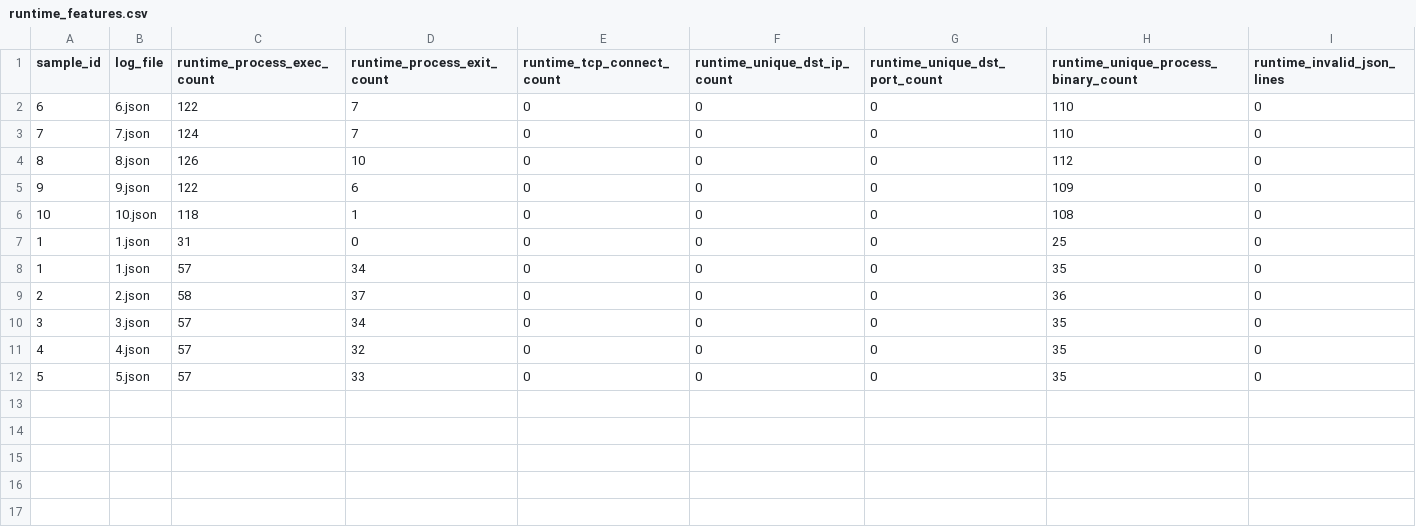
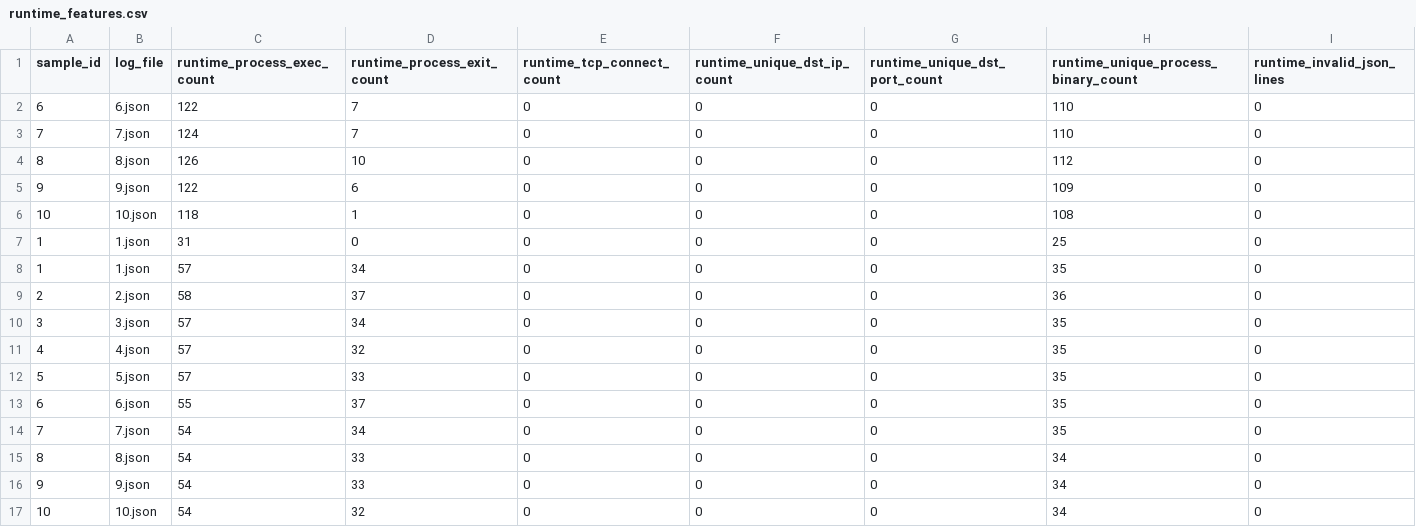
Before and after one commit to EllaUktolseja/Research, a CSV file: results/runtime_features.csv, drawn as a sheet; the diff names each change by its address in the sheet, - before the commit and + after, or states it on an @@ line.

```diff
--- a/results/runtime_features.csv
+++ b/results/runtime_features.csv
+row 13: 6 | 6.json | 55 | 37 | 0 | 0 | 0 | 35 | 0
+row 14: 7 | 7.json | 54 | 34 | 0 | 0 | 0 | 35 | 0
+row 15: 8 | 8.json | 54 | 33 | 0 | 0 | 0 | 34 | 0
+row 16: 9 | 9.json | 54 | 33 | 0 | 0 | 0 | 34 | 0
+row 17: 10 | 10.json | 54 | 32 | 0 | 0 | 0 | 34 | 0
```
Also changed, not shown: results/combined_features.csv, results/features_model_metadata.csv, 57 other files.
